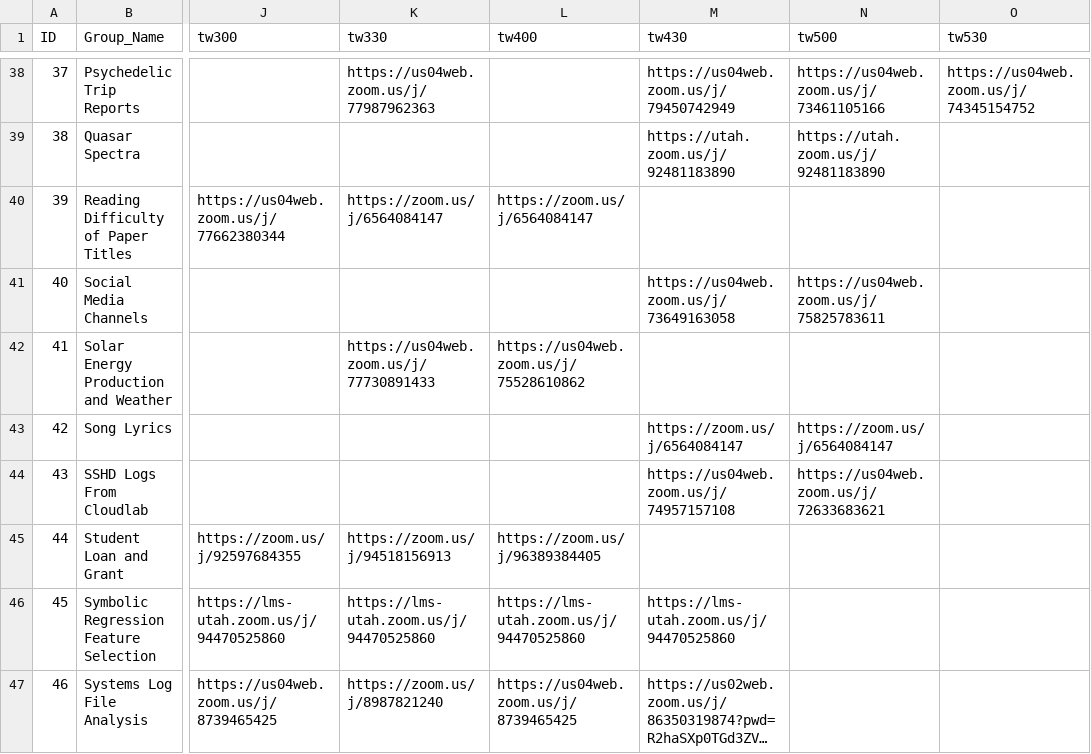
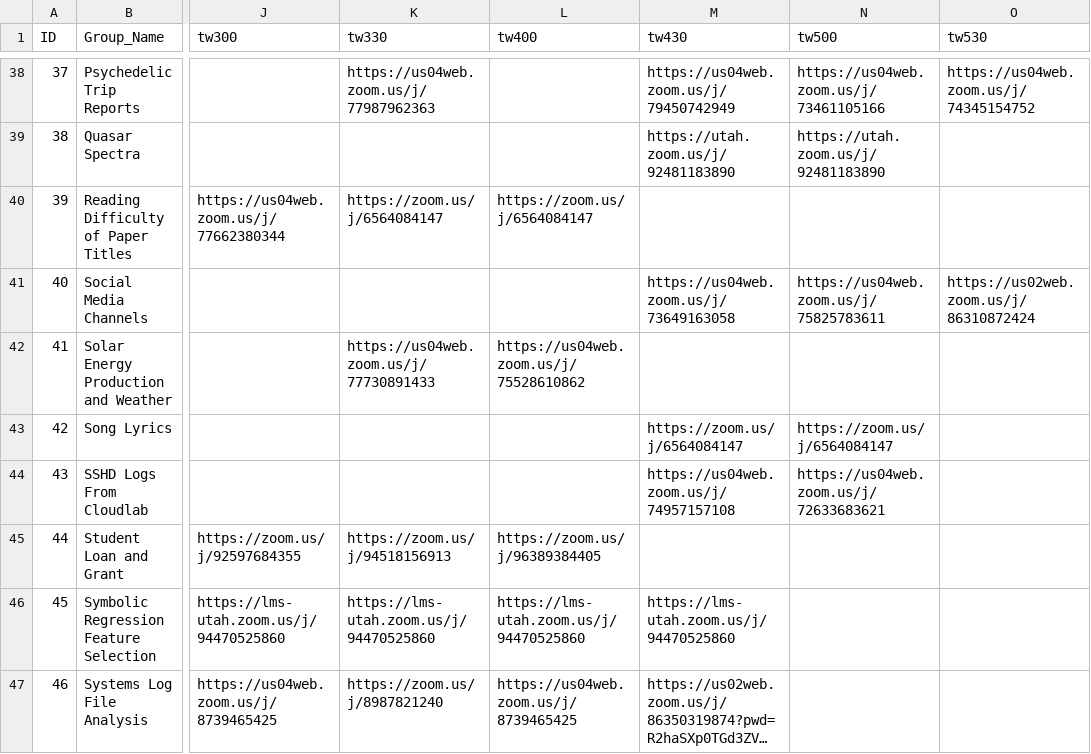
Before and after one commit to benweishi/DM20-Posters, a CSV file: _data/projects.csv, drawn as a sheet; only a part is shown, gaps mark what is left out; long unchanged cells end in …; the diff names each change by its address in the sheet, - before the commit and + after, or states it on an @@ line.

Commit message:
Update a link

```diff
--- a/_data/projects.csv
+++ b/_data/projects.csv
-O41 (tw530): (empty)
+O41 (tw530): https://us02web.zoom.us/j/86310872424
```
